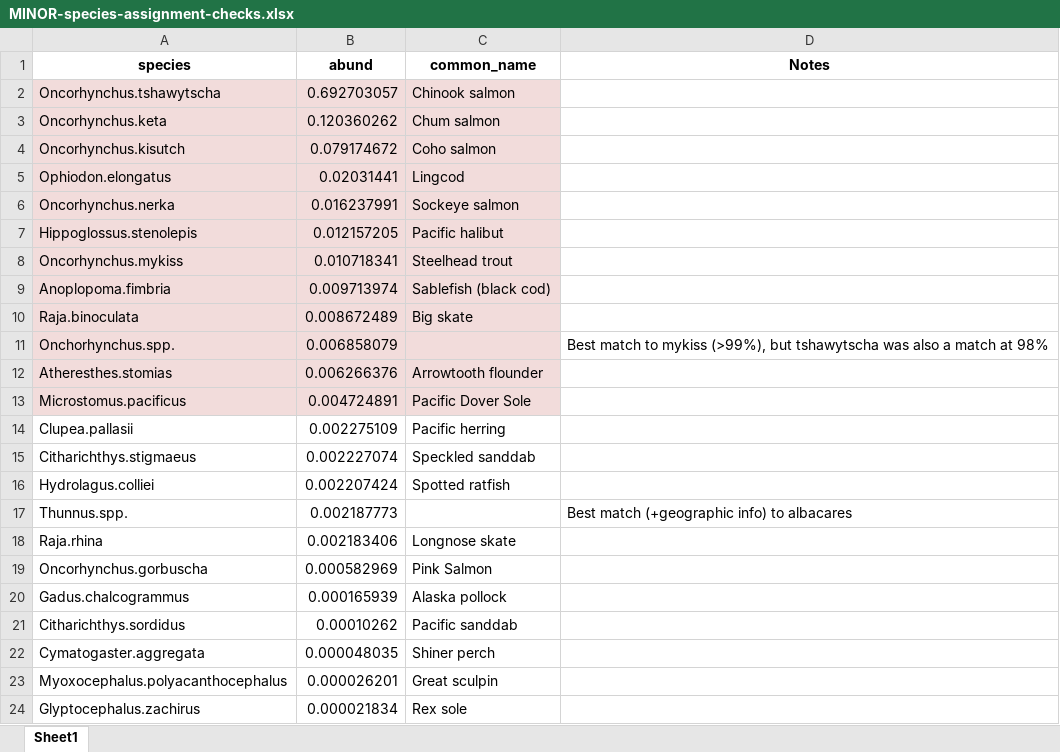
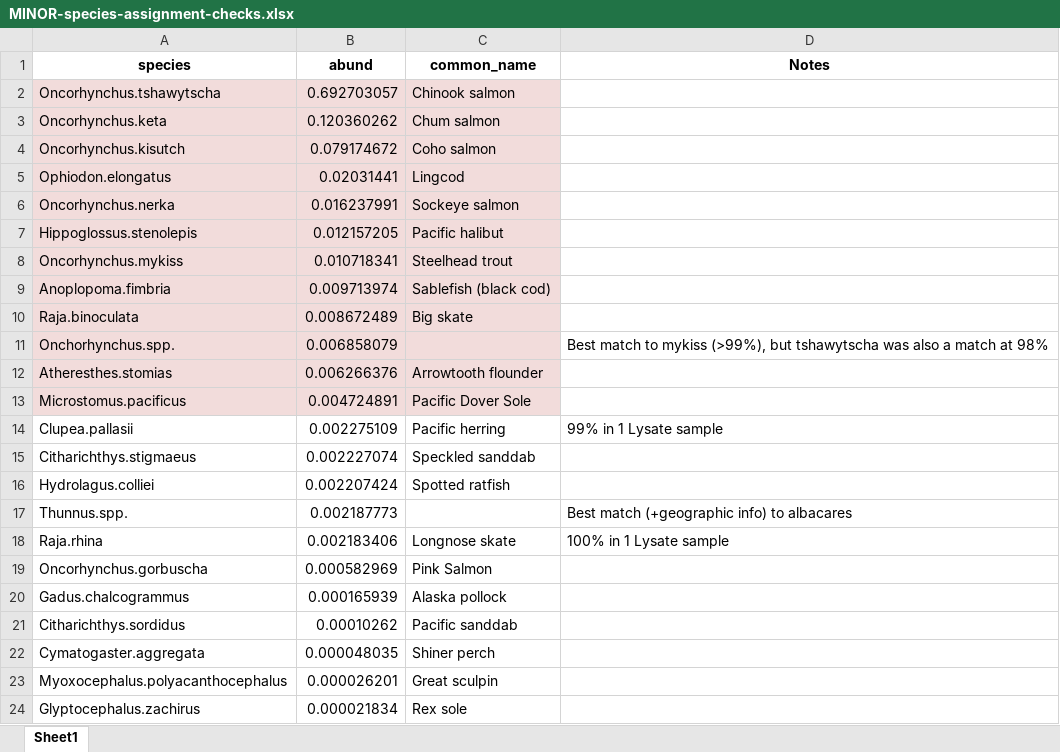
Before and after one commit to m-ball3/SRKW, an Excel workbook: Deliverables/ALL/MINOR-species-assignment-checks.xlsx, sheet Sheet1, drawn as a sheet; values as stored, in another font and other column widths than the file's, no borders; the diff names each change by its address in the sheet, - before the commit and + after, or states it on an @@ line.

```diff
--- a/Deliverables/ALL/MINOR-species-assignment-checks.xlsx (sheet Sheet1)
+++ b/Deliverables/ALL/MINOR-species-assignment-checks.xlsx (sheet Sheet1)
-D14 (Notes): (empty)
+D14 (Notes): 99% in 1 Lysate sample
-D18 (Notes): (empty)
+D18 (Notes): 100% in 1 Lysate sample
```
Also changed, not shown: 31 other files.
